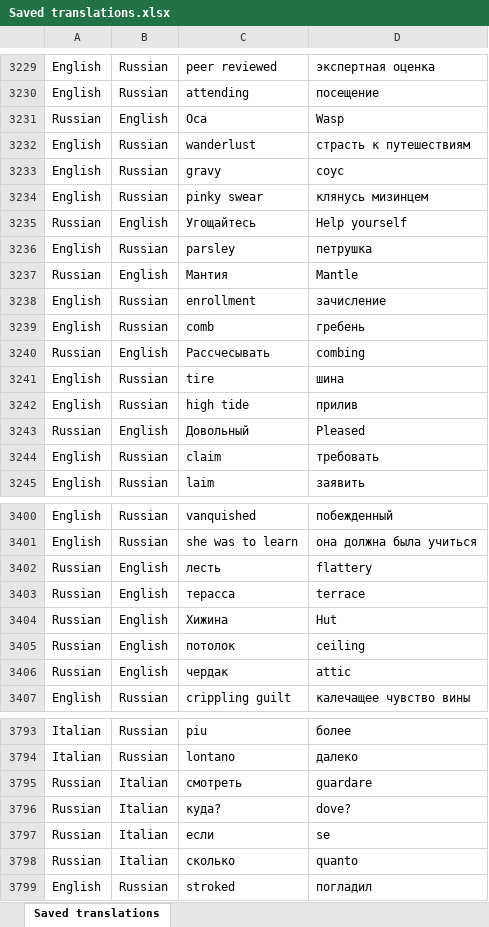
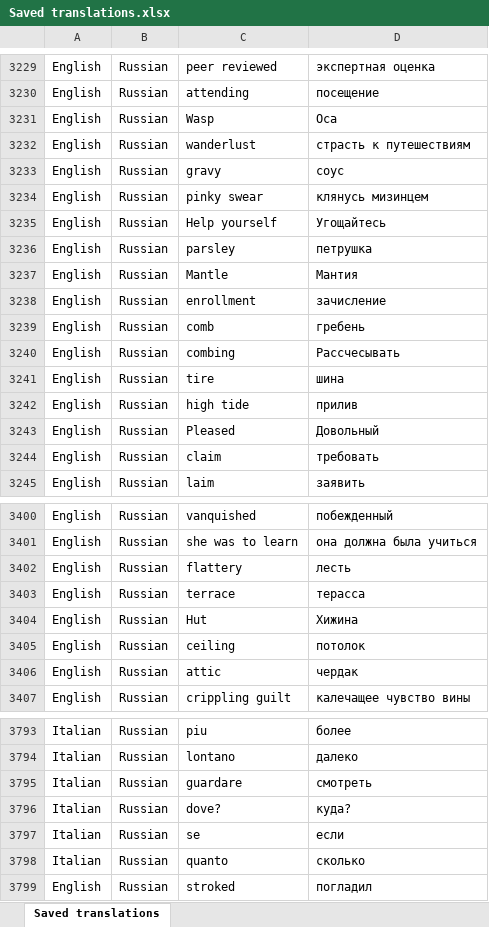
Before and after one commit to chekovevg/new_words_learn_app, an Excel workbook: data/source/Saved translations.xlsx, sheet Saved translations, drawn as a sheet; only a part is shown, gaps mark what is left out; values as stored, in another font and other column widths than the file's, no borders; removed rows and columns are numbered as before the commit, all else as after; the diff covers the shown part only; the diff names each change by its address in the sheet, - before the commit and + after, or states it on an @@ line.

Commit message:
Keep Russian as translation language

```diff
--- a/data/source/Saved translations.xlsx (sheet Saved translations)
+++ b/data/source/Saved translations.xlsx (sheet Saved translations)
-row 3231: Russian | English | Оса | Wasp
+row 3231: English | Russian | Wasp | Оса
-row 3235: Russian | English | Угощайтесь | Help yourself
+row 3235: English | Russian | Help yourself | Угощайтесь
-row 3237: Russian | English | Мантия | Mantle
+row 3237: English | Russian | Mantle | Мантия
-row 3240: Russian | English | Рассчесывать | combing
+row 3240: English | Russian | combing | Рассчесывать
-row 3243: Russian | English | Довольный | Pleased
+row 3243: English | Russian | Pleased | Довольный
-row 3402: Russian | English | лесть | flattery
-row 3403: Russian | English | терасса | terrace
-row 3404: Russian | English | Хижина | Hut
-row 3405: Russian | English | потолок | ceiling
-row 3406: Russian | English | чердак | attic
+row 3402: English | Russian | flattery | лесть
+row 3403: English | Russian | terrace | терасса
+row 3404: English | Russian | Hut | Хижина
+row 3405: English | Russian | ceiling | потолок
+row 3406: English | Russian | attic | чердак
-row 3795: Russian | Italian | смотреть | guardare
-row 3796: Russian | Italian | куда? | dove?
-row 3797: Russian | Italian | если | se
-row 3798: Russian | Italian | сколько | quanto
+row 3795: Italian | Russian | guardare | смотреть
+row 3796: Italian | Russian | dove? | куда?
+row 3797: Italian | Russian | se | если
+row 3798: Italian | Russian | quanto | сколько
```
Also changed, not shown: 133 added rows and 133 removed rows elsewhere in this sheet, 8 other files.
